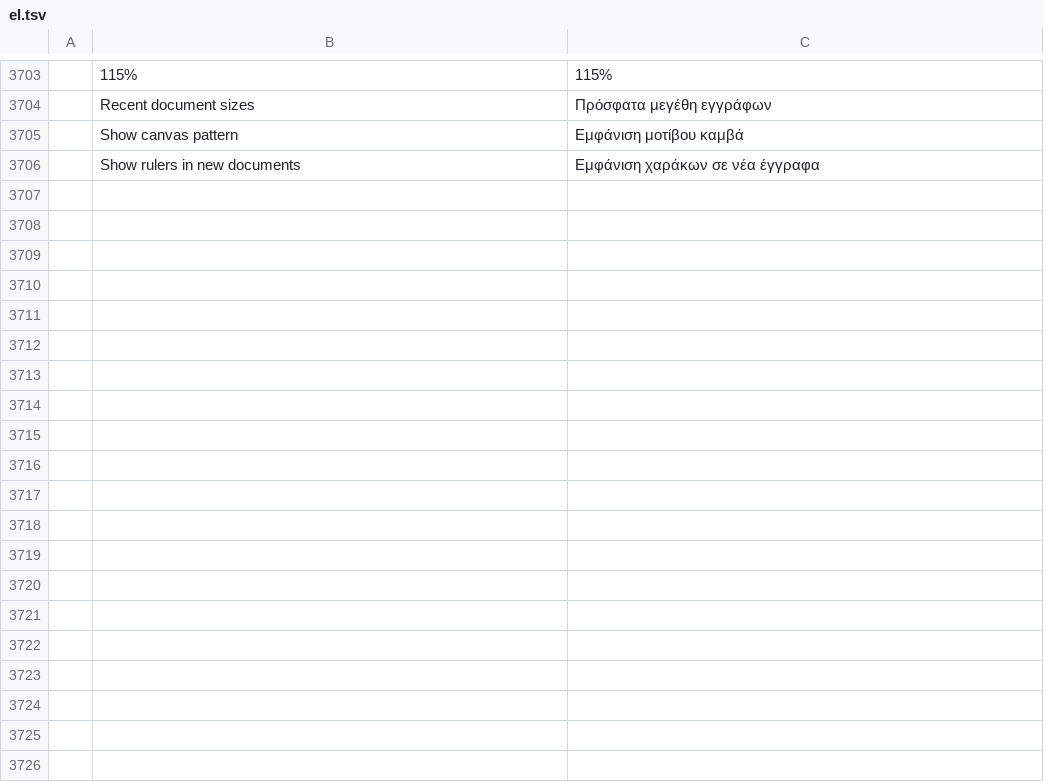
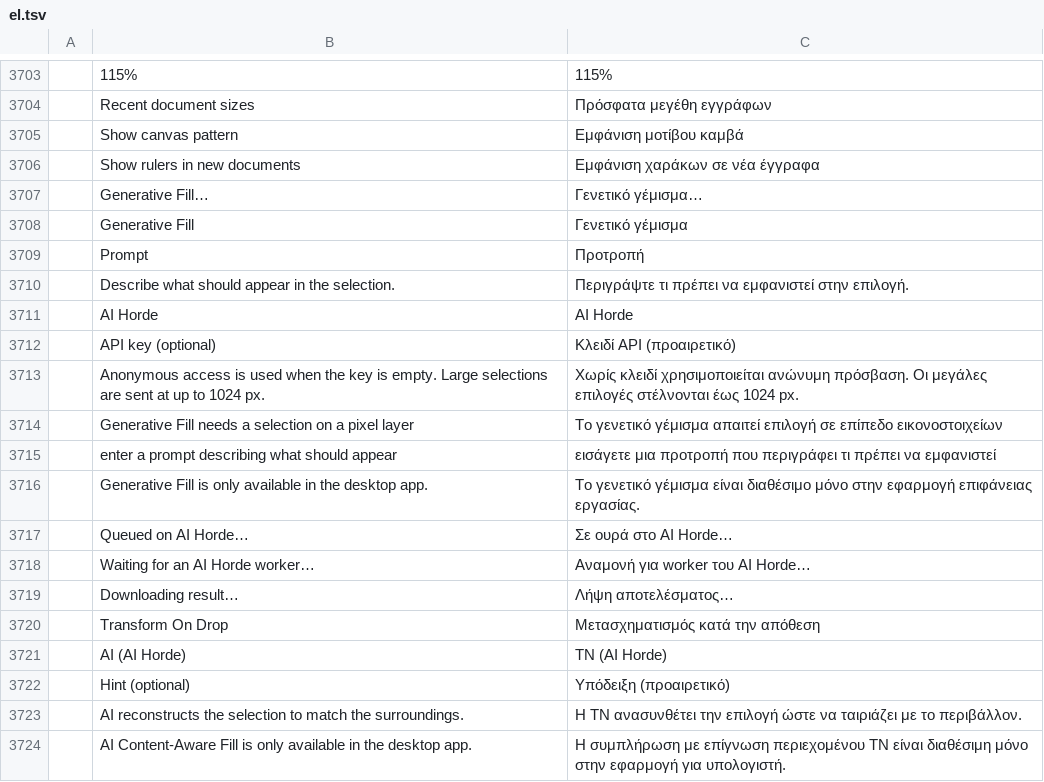
Before and after one commit to hardcopi/photocraft, a TSV file: crates/ui-egui/src/i18n/el.tsv, drawn as a sheet; only a part is shown, gaps mark what is left out; the diff names each change by its address in the sheet, - before the commit and + after, or states it on an @@ line.

```diff
--- a/crates/ui-egui/src/i18n/el.tsv
+++ b/crates/ui-egui/src/i18n/el.tsv
+row 3707:  | Generative Fill… | Γενετικό γέμισμα…
+row 3708:  | Generative Fill | Γενετικό γέμισμα
+row 3709:  | Prompt | Προτροπή
+row 3710:  | Describe what should appear in the selection. | Περιγράψτε τι πρέπει να εμφανιστεί στην επιλογή.
+row 3711:  | AI Horde | AI Horde
+row 3712:  | API key (optional) | Κλειδί API (προαιρετικό)
+row 3713:  | Anonymous access is used when the key is empty. Large selections are sent at up to 1024 px. | Χωρίς κλειδί χρησιμοποιείται ανώνυμη πρόσβαση. Οι μεγάλες επιλογές στέλνονται έως 1024 px.
+row 3714:  | Generative Fill needs a selection on a pixel layer | Το γενετικό γέμισμα απαιτεί επιλογή σε επίπεδο εικονοστοιχείων
+row 3715:  | enter a prompt describing what should appear | εισάγετε μια προτροπή που περιγράφει τι πρέπει να εμφανιστεί
+row 3716:  | Generative Fill is only available in the desktop app. | Το γενετικό γέμισμα είναι διαθέσιμο μόνο στην εφαρμογή επιφάνειας εργασίας.
+row 3717:  | Queued on AI Horde… | Σε ουρά στο AI Horde…
+row 3718:  | Waiting for an AI Horde worker… | Αναμονή για worker του AI Horde…
+row 3719:  | Downloading result… | Λήψη αποτελέσματος…
+row 3720:  | Transform On Drop | Μετασχηματισμός κατά την απόθεση
+row 3721:  | AI (AI Horde) | ΤΝ (AI Horde)
+row 3722:  | Hint (optional) | Υπόδειξη (προαιρετικό)
+row 3723:  | AI reconstructs the selection to match the surroundings. | Η ΤΝ ανασυνθέτει την επιλογή ώστε να ταιριάζει με το περιβάλλον.
+row 3724:  | AI Content-Aware Fill is only available in the desktop app. | Η συμπλήρωση με επίγνωση περιεχομένου ΤΝ είναι διαθέσιμη μόνο στην εφαρμογή για υπολογιστή.
```
Also changed, not shown: crates/ui-egui/src/i18n/es.tsv, crates/ui-egui/src/i18n/fr.tsv, 45 other files.
